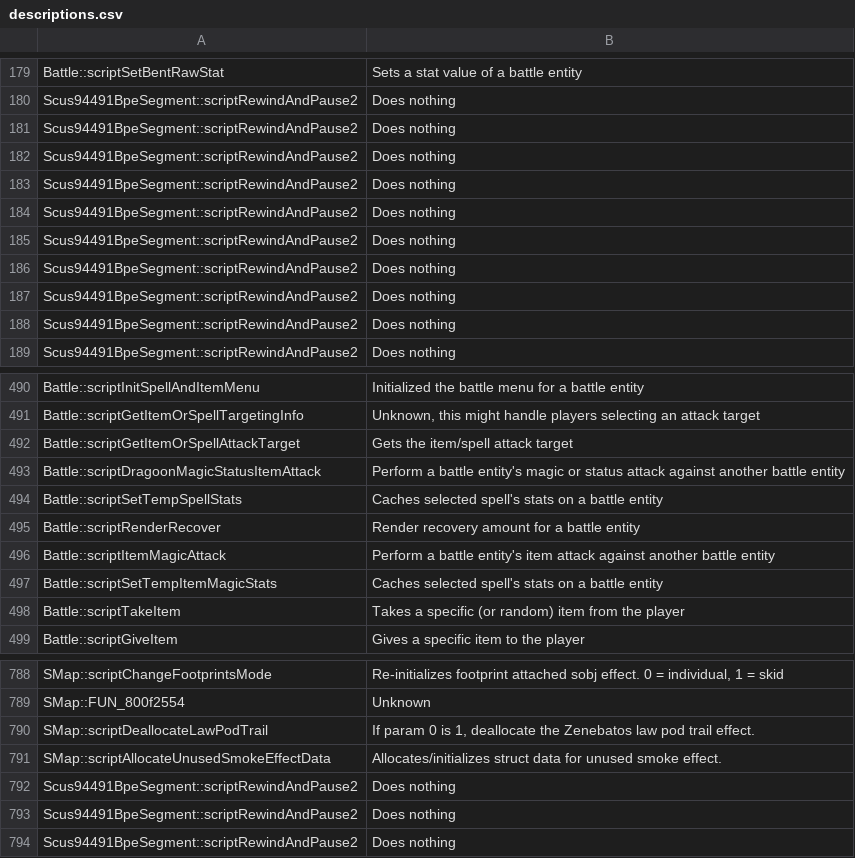
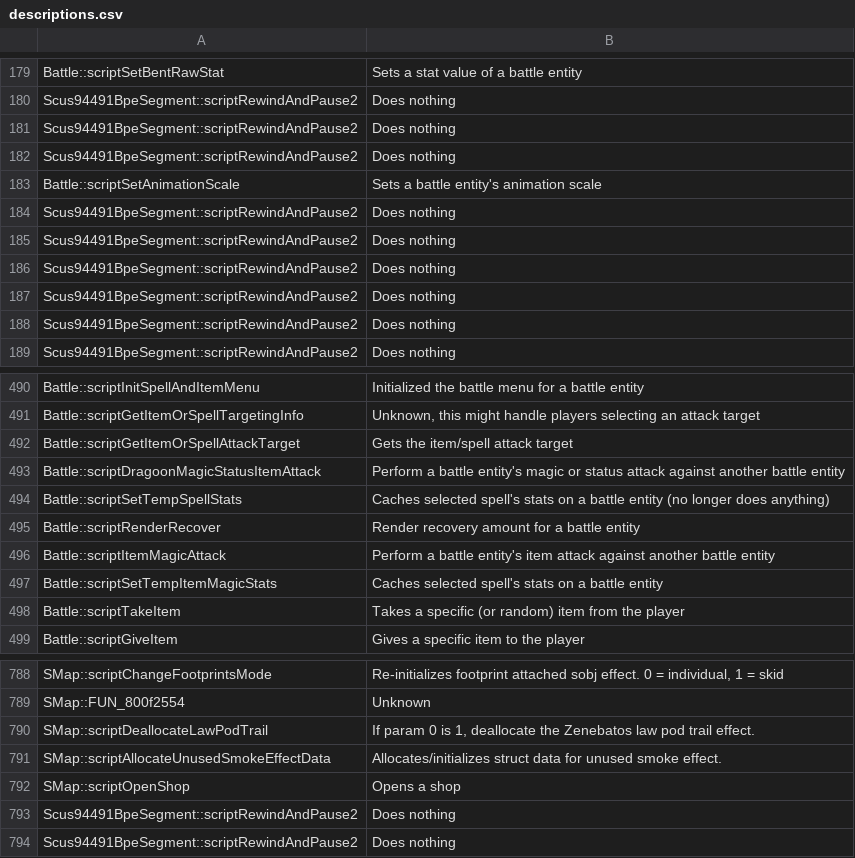
Before and after one commit to pkolb-dev/ArchiDragoon, a CSV file: patches/meta/descriptions.csv, drawn as a sheet; only a part is shown, gaps mark what is left out.

```diff
--- a/patches/meta/descriptions.csv
+++ b/patches/meta/descriptions.csv
@@ -182,3 +182,3 @@
 "Scus94491BpeSegment::scriptRewindAndPause2","Does nothing"
-"Scus94491BpeSegment::scriptRewindAndPause2","Does nothing"
+"Battle::scriptSetAnimationScale","Sets a battle entity's animation scale"
 "Scus94491BpeSegment::scriptRewindAndPause2","Does nothing"
@@ -493,3 +493,3 @@
 "Battle::scriptDragoonMagicStatusItemAttack","Perform a battle entity's magic or status attack against another battle entity"
-"Battle::scriptSetTempSpellStats","Caches selected spell's stats on a battle entity"
+"Battle::scriptSetTempSpellStats","Caches selected spell's stats on a battle entity (no longer does anything)"
 "Battle::scriptRenderRecover","Render recovery amount for a battle entity"
@@ -791,3 +791,3 @@
 "SMap::scriptAllocateUnusedSmokeEffectData","Allocates/initializes struct data for unused smoke effect."
-"Scus94491BpeSegment::scriptRewindAndPause2","Does nothing"
+"SMap::scriptOpenShop","Opens a shop"
 "Scus94491BpeSegment::scriptRewindAndPause2","Does nothing"
```
Also changed, not shown: patches/meta/params.csv, patches/scripts.csv, 24 other files.
